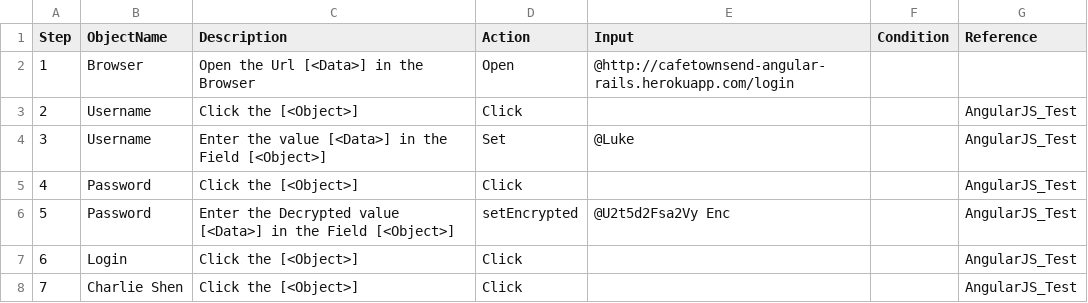
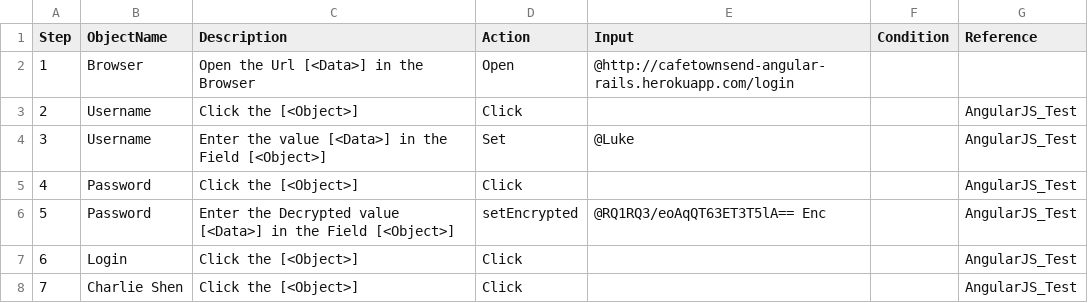
Before and after one commit to CognizantOpenSource/Cognizant-Intelligent-Test-Scripter, a CSV file: Resources/Projects/DemoProject/TestPlan/AngularJS_Support/AngularJS_Test.csv, drawn as a sheet.

Commit message:
setEncrypted input changed

```diff
--- a/Resources/Projects/DemoProject/TestPlan/AngularJS_Support/AngularJS_Test.csv
+++ b/Resources/Projects/DemoProject/TestPlan/AngularJS_Support/AngularJS_Test.csv
@@ -5,3 +5,3 @@ Step,ObjectName,Description,Action,Input,Condition,Reference
 4,Password,"Click the [<Object>] ",Click,,,AngularJS_Test
-5,Password,Enter the Decrypted value [<Data>] in the Field [<Object>],setEncrypted,@U2t5d2Fsa2Vy Enc,,AngularJS_Test
+5,Password,Enter the Decrypted value [<Data>] in the Field [<Object>],setEncrypted,@RQ1RQ3/eoAqQT63ET3T5lA== Enc,,AngularJS_Test
 6,Login,"Click the [<Object>] ",Click,,,AngularJS_Test
```
